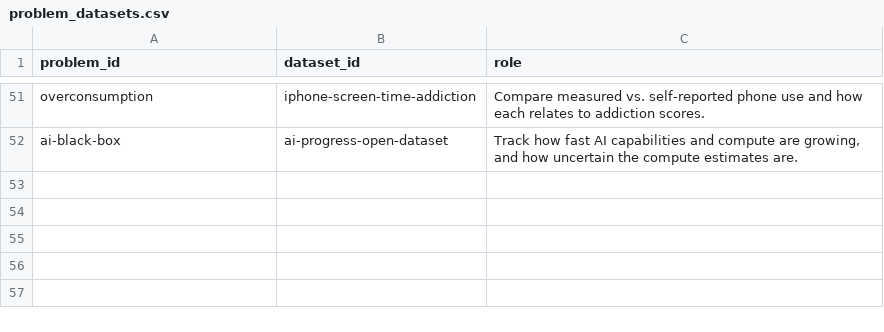
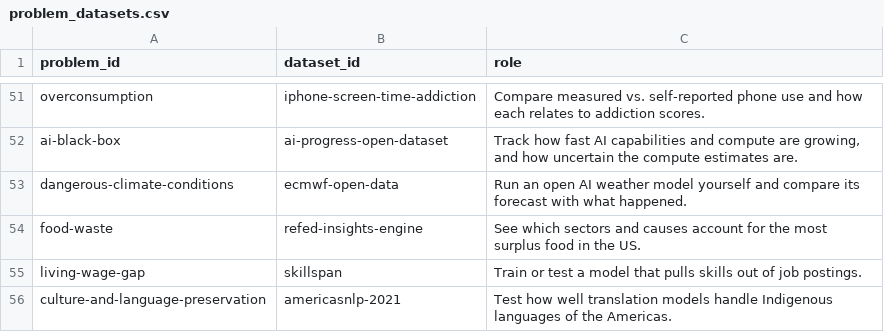
Before and after one commit to rheasrepos/ai-fixable-problems-db, a CSV file: data/problem_datasets.csv, drawn as a sheet; only a part is shown, gaps mark what is left out; the diff names each change by its address in the sheet, - before the commit and + after, or states it on an @@ line.

```diff
--- a/data/problem_datasets.csv
+++ b/data/problem_datasets.csv
+row 53: dangerous-climate-conditions | ecmwf-open-data | Run an open AI weather model yourself and compare its forecast with what happened.
+row 54: food-waste | refed-insights-engine | See which sectors and causes account for the most surplus food in the US.
+row 55: living-wage-gap | skillspan | Train or test a model that pulls skills out of job postings.
+row 56: culture-and-language-preservation | americasnlp-2021 | Test how well translation models handle Indigenous languages of the Americas.
```
Also changed, not shown: data/data_gaps.csv, data/datasets.csv, 8 other files.
